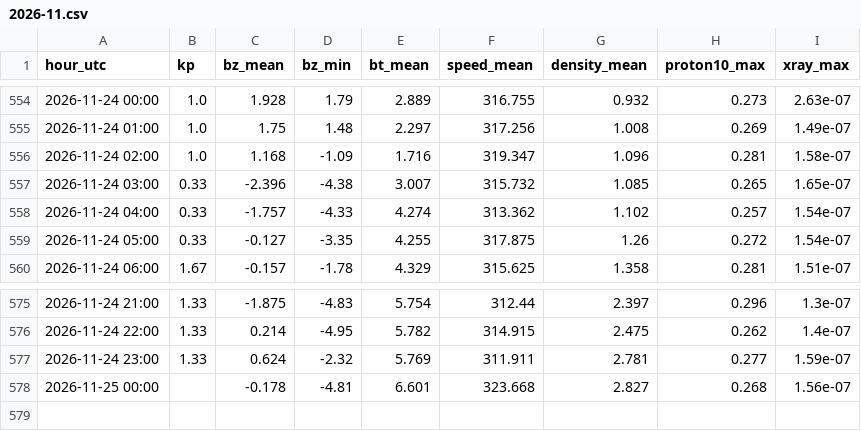
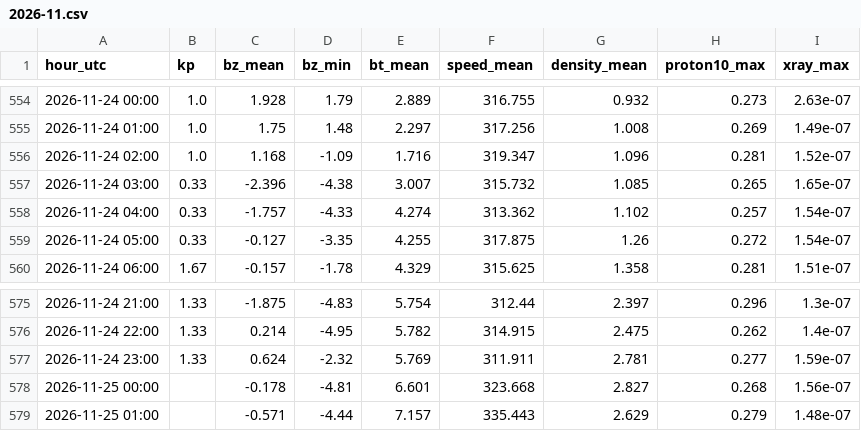
Before and after one commit to ja1bbe/propagation, a CSV file: data/spacewx/2026-11.csv, drawn as a sheet; only a part is shown, gaps mark what is left out.

```diff
--- a/data/spacewx/2026-11.csv
+++ b/data/spacewx/2026-11.csv
@@ -555,3 +555,3 @@ hour_utc,kp,bz_mean,bz_min,bt_mean,speed_mean,density_mean,proton10_max,xray_max
 2026-11-24 01:00,1.0,1.75,1.48,2.297,317.256,1.008,0.269,1.49e-07
-2026-11-24 02:00,1.0,1.168,-1.09,1.716,319.347,1.096,0.281,1.58e-07
+2026-11-24 02:00,1.0,1.168,-1.09,1.716,319.347,1.096,0.281,1.52e-07
 2026-11-24 03:00,0.33,-2.396,-4.38,3.007,315.732,1.085,0.265,1.65e-07
@@ -578 +578,2 @@ hour_utc,kp,bz_mean,bz_min,bt_mean,speed_mean,density_mean,proton10_max,xray_max
 2026-11-25 00:00,,-0.178,-4.81,6.601,323.668,2.827,0.268,1.56e-07
+2026-11-25 01:00,,-0.571,-4.44,7.157,335.443,2.629,0.279,1.48e-07
```
Also changed, not shown: data/cluster/2026-11.csv, data/samples_v2.csv, 5 other files.
